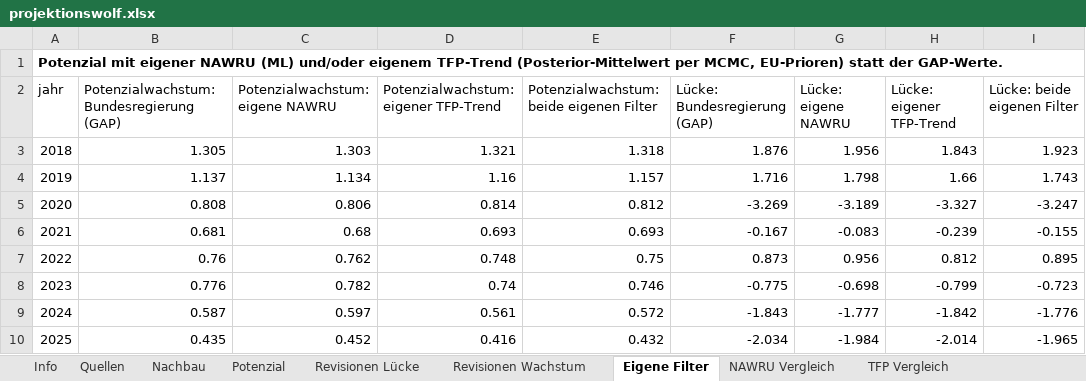
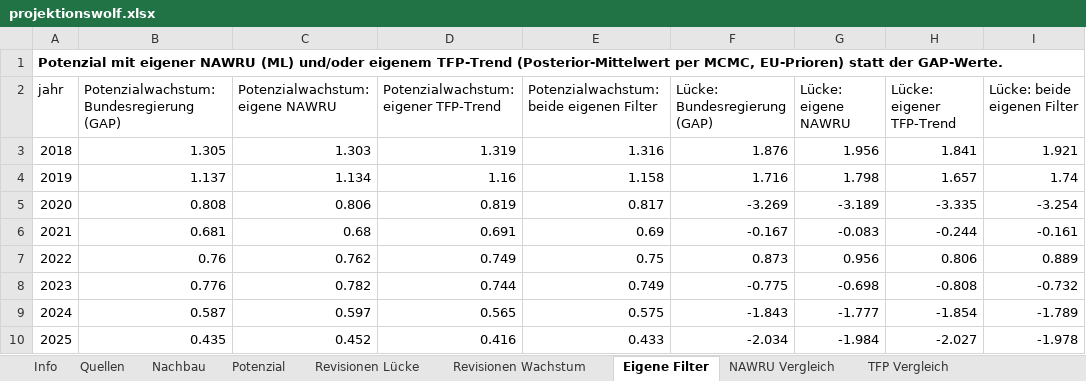
Before and after one commit to wfhungerland/projektionswolf, an Excel workbook: output/projektionswolf.xlsx, sheet Eigene Filter, drawn as a sheet; only a part is shown; values as stored, in another font and other column widths than the file's, no borders; the diff covers the shown part only; the diff names each change by its address in the sheet, - before the commit and + after, or states it on an @@ line.

```diff
--- a/output/projektionswolf.xlsx (sheet Eigene Filter)
+++ b/output/projektionswolf.xlsx (sheet Eigene Filter)
-D3: 1.321
+D3: 1.319
-E3: 1.318
+E3: 1.316
-H3 (Lücke: eigener TFP-Trend): 1.843
+H3 (Lücke: eigener TFP-Trend): 1.841
-I3 (Lücke: beide eigenen Filter): 1.923
+I3 (Lücke: beide eigenen Filter): 1.921
-E4: 1.157
+E4: 1.158
-H4 (Lücke: eigener TFP-Trend): 1.66
+H4 (Lücke: eigener TFP-Trend): 1.657
-I4 (Lücke: beide eigenen Filter): 1.743
+I4 (Lücke: beide eigenen Filter): 1.74
-D5: 0.814
+D5: 0.819
-E5: 0.812
+E5: 0.817
-H5 (Lücke: eigener TFP-Trend): -3.327
+H5 (Lücke: eigener TFP-Trend): -3.335
-I5 (Lücke: beide eigenen Filter): -3.247
+I5 (Lücke: beide eigenen Filter): -3.254
-D6: 0.693
+D6: 0.691
-E6: 0.693
+E6: 0.69
-H6 (Lücke: eigener TFP-Trend): -0.239
+H6 (Lücke: eigener TFP-Trend): -0.244
-I6 (Lücke: beide eigenen Filter): -0.155
+I6 (Lücke: beide eigenen Filter): -0.161
-D7: 0.748
+D7: 0.749
-H7 (Lücke: eigener TFP-Trend): 0.812
+H7 (Lücke: eigener TFP-Trend): 0.806
-I7 (Lücke: beide eigenen Filter): 0.895
+I7 (Lücke: beide eigenen Filter): 0.889
-D8: 0.74
+D8: 0.744
-E8: 0.746
+E8: 0.749
-H8 (Lücke: eigener TFP-Trend): -0.799
+H8 (Lücke: eigener TFP-Trend): -0.808
-I8 (Lücke: beide eigenen Filter): -0.723
+I8 (Lücke: beide eigenen Filter): -0.732
-D9: 0.561
+D9: 0.565
-E9: 0.572
+E9: 0.575
-H9 (Lücke: eigener TFP-Trend): -1.842
+H9 (Lücke: eigener TFP-Trend): -1.854
-I9 (Lücke: beide eigenen Filter): -1.776
+I9 (Lücke: beide eigenen Filter): -1.789
-E10: 0.432
+E10: 0.433
-H10 (Lücke: eigener TFP-Trend): -2.014
+H10 (Lücke: eigener TFP-Trend): -2.027
-I10 (Lücke: beide eigenen Filter): -1.965
+I10 (Lücke: beide eigenen Filter): -1.978
```
Also changed, not shown: 18 edited cells elsewhere in this sheet, sheet TFP Vergleich, sheet Filterparameter, sheet Info, sheet NAWRU Vergleich, other sheet tabs, 3 other files.
